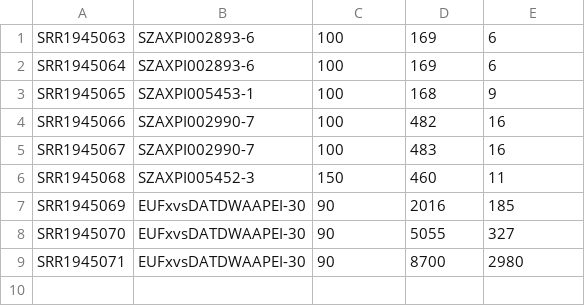
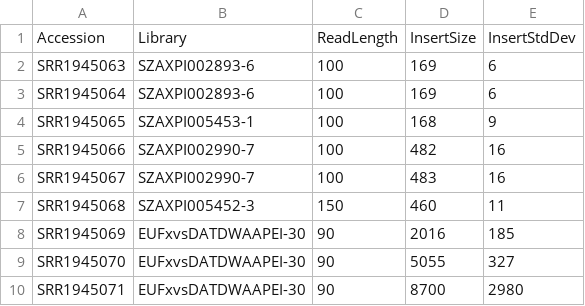
Before and after one commit to standage/EmexAssemblyMay2016, a CSV file: samples.csv, drawn as a sheet; the diff names each change by its address in the sheet, - before the commit and + after, or states it on an @@ line.

Commit message:
Header

```diff
--- a/samples.csv
+++ b/samples.csv
+row 1: Accession | Library | ReadLength | InsertSize | InsertStdDev
```
